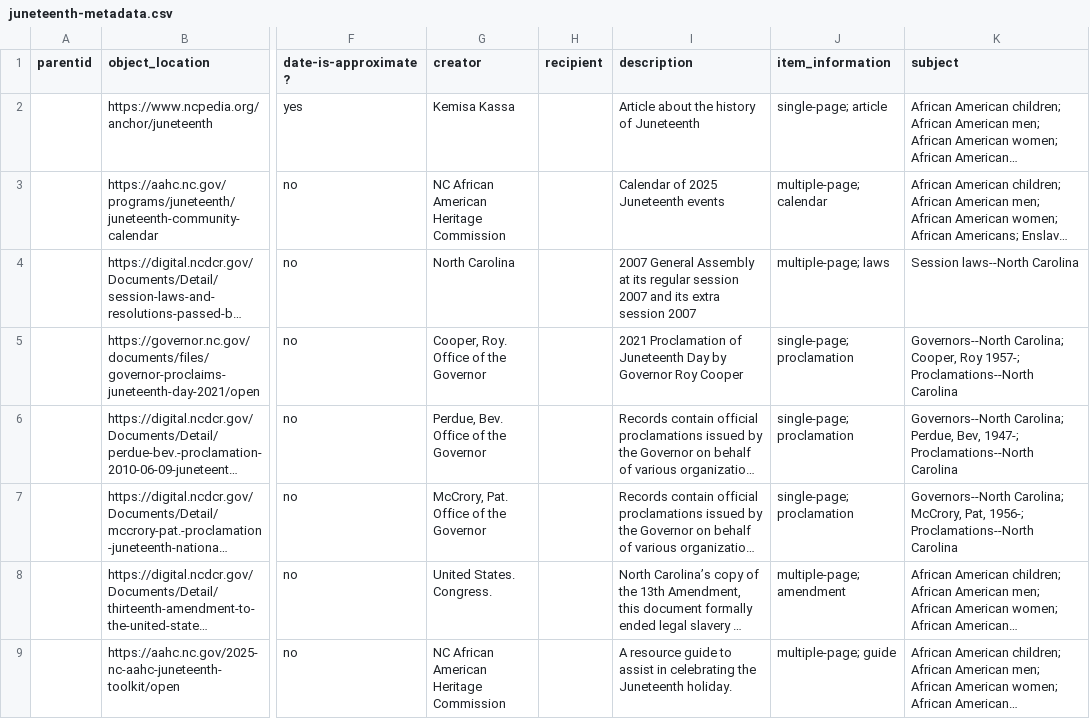
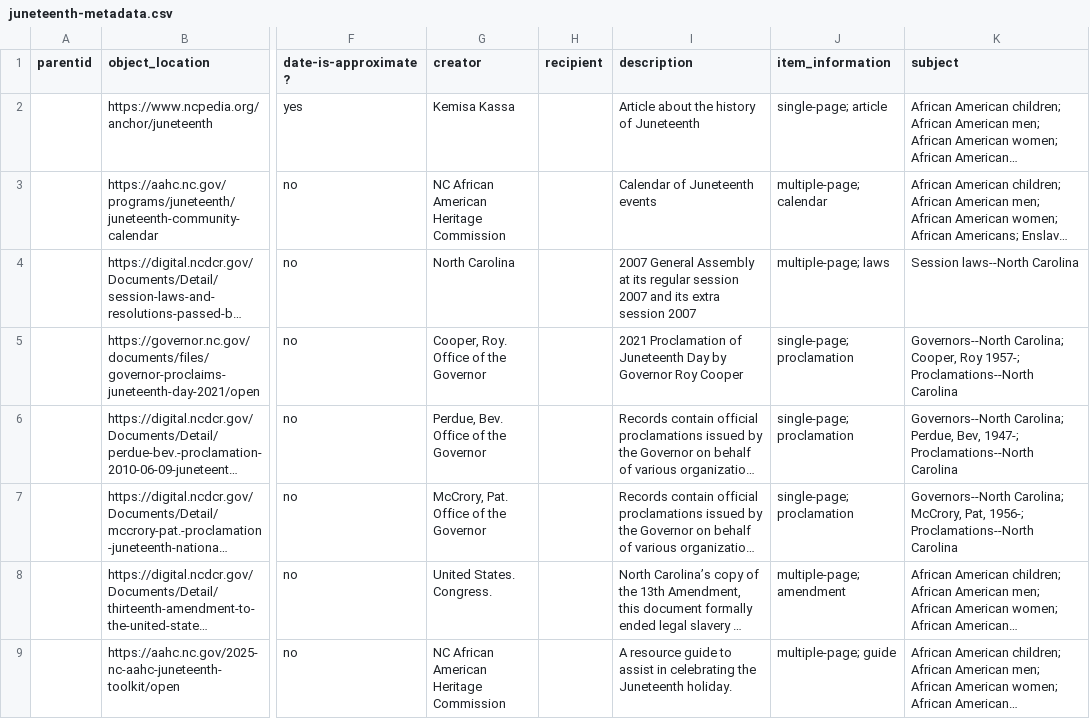
Before and after one commit to SLNC-DIMP/juneteenth, a CSV file: _data/juneteenth-metadata.csv, drawn as a sheet; only a part is shown, gaps mark what is left out; long unchanged cells end in …; the diff names each change by its address in the sheet, - before the commit and + after, or states it on an @@ line.

Commit message:
Update metadata

```diff
--- a/_data/juneteenth-metadata.csv
+++ b/_data/juneteenth-metadata.csv
-I3 (description): Calendar of 2025 Juneteenth events
+I3 (description): Calendar of Juneteenth events
```
